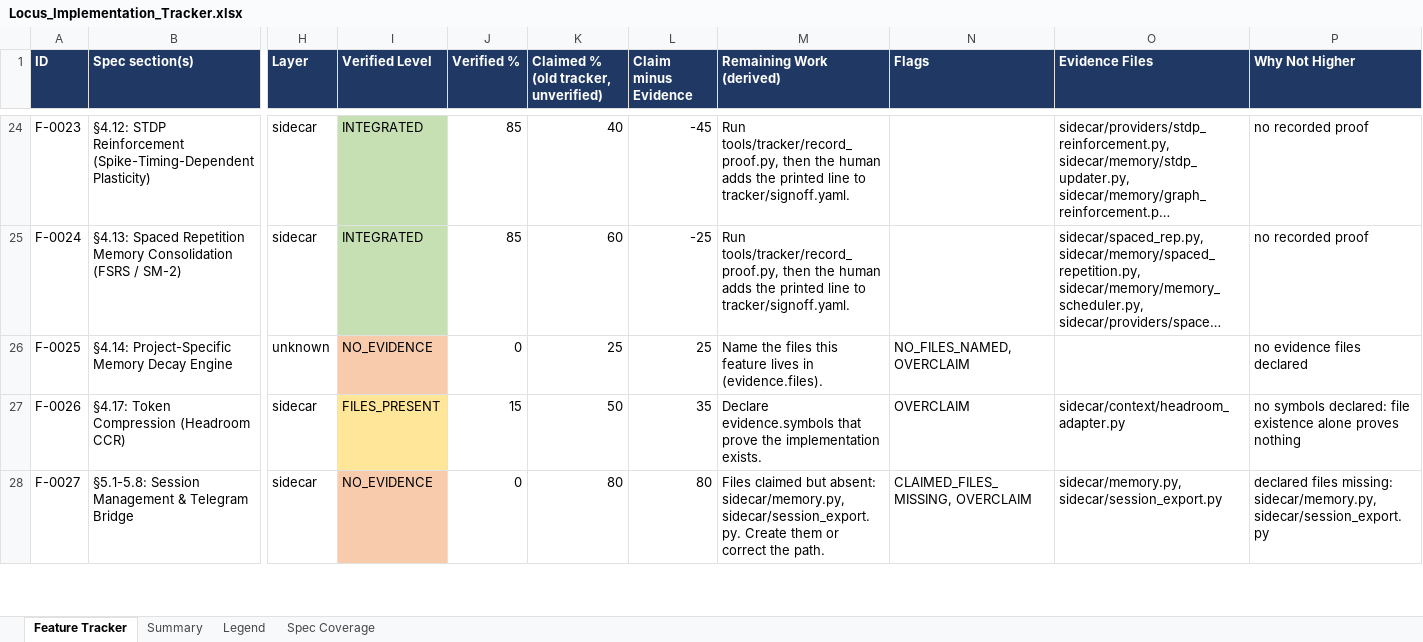
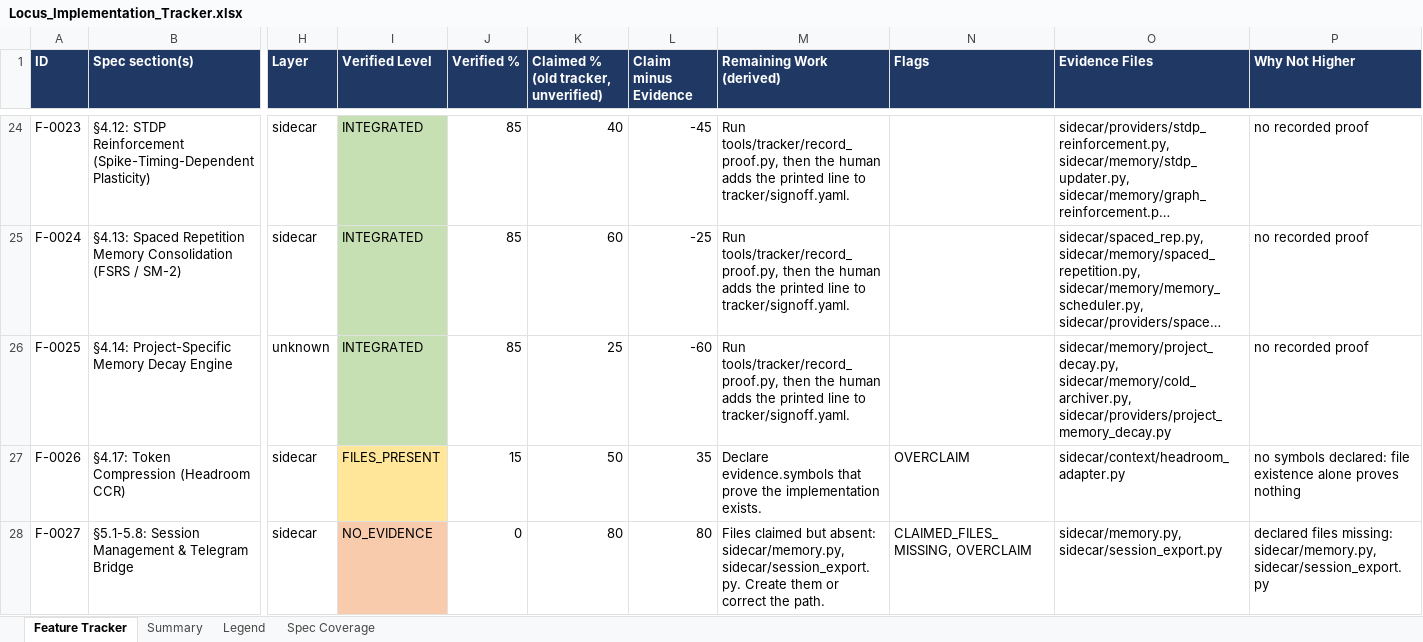
Before and after one commit to Shivamxp23/Locus-OS, an Excel workbook: .keysndocs/Documentation/Implementation Plans/Implementation Report/Locus_Implementation_Tracker.xlsx, sheet Feature Tracker, drawn as a sheet; only a part is shown, gaps mark what is left out; long unchanged cells end in …; values as stored, in another font and other column widths than the file's, no borders; the diff names each change by its address in the sheet, - before the commit and + after, or states it on an @@ line.

Commit message:
chore(tracker): refresh after US-54

```diff
--- a/.keysndocs/Documentation/Implementation Plans/Implementation Report/Locus_Implementation_Tracker.xlsx (sheet Feature Tracker)
+++ b/.keysndocs/Documentation/Implementation Plans/Implementation Report/Locus_Implementation_Tracker.xlsx (sheet Feature Tracker)
-I26 (Verified Level): NO_EVIDENCE
+I26 (Verified Level): INTEGRATED
-I26 fill: #F8CBAD
+I26 fill: #C6E0B4
-J26 (Verified %): 0
+J26 (Verified %): 85
-L26 (Claim minus Evidence): 25
+L26 (Claim minus Evidence): -60
-M26 (Remaining Work (derived)): Name the files this feature lives in (evidence.files).
+M26 (Remaining Work (derived)): Run tools/tracker/record_proof.py, then the human adds the printed line to tracker/signoff.yaml.
-N26 (Flags): NO_FILES_NAMED, OVERCLAIM
+N26 (Flags): (empty)
-O26 (Evidence Files): (empty)
+O26 (Evidence Files): sidecar/memory/project_decay.py, sidecar/memory/cold_archiver.py, sidecar/providers/project_memory_decay.py
-P26 (Why Not Higher): no evidence files declared
+P26 (Why Not Higher): no recorded proof
```
Also changed, not shown: sheet Summary, 3 other files.
